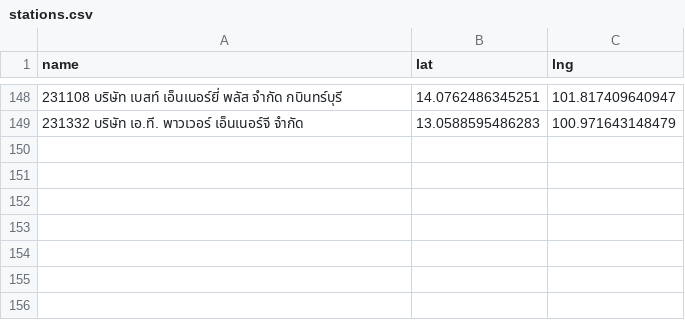
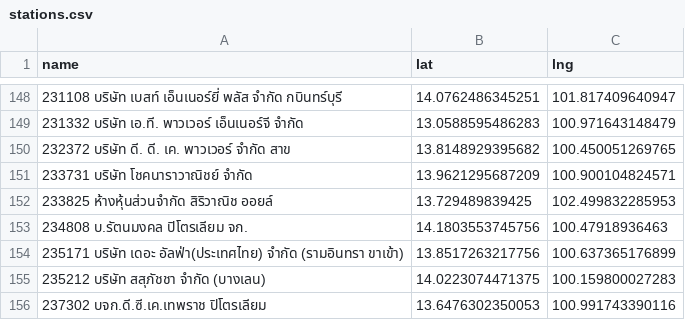
Before and after one commit to manunpa/my-website, a CSV file: data/stations.csv, drawn as a sheet; only a part is shown, gaps mark what is left out; the diff names each change by its address in the sheet, - before the commit and + after, or states it on an @@ line.

Commit message:
Update stations.csv

```diff
--- a/data/stations.csv
+++ b/data/stations.csv
+row 150: 232372 บริษัท ดี. ดี. เค. พาวเวอร์ จำกัด สาข | 13.8148929395682 | 100.450051269765
+row 151: 233731 บริษัท โชคนาราวาณิชย์ จำกัด | 13.9621295687209 | 100.900104824571
+row 152: 233825 ห้างหุ้นส่วนจำกัด สิริวาณิช ออยล์ | 13.729489839425 | 102.499832285953
+row 153: 234808 บ.รัตนมงคล ปิโตรเลียม จก. | 14.1803553745756 | 100.47918936463
+row 154: 235171 บริษัท เดอะ อัลฟ่า(ประเทศไทย) จำกัด (รามอินทรา ขาเข้า) | 13.8517263217756 | 100.637365176899
+row 155: 235212 บริษัท สสุภัชชา จำกัด (บางเลน) | 14.0223074471375 | 100.159800027283
+row 156: 237302 บจก.ดี.ซี.เค.เทพราช ปิโตรเลียม | 13.6476302350053 | 100.991743390116
```
